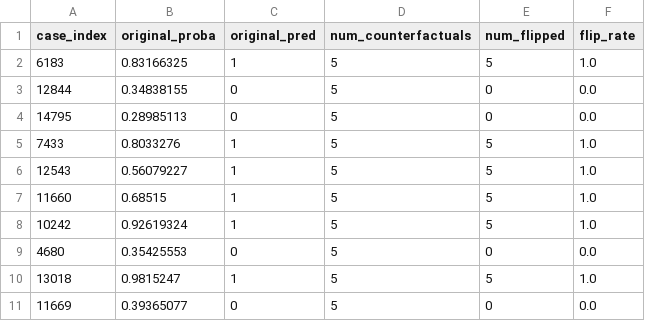
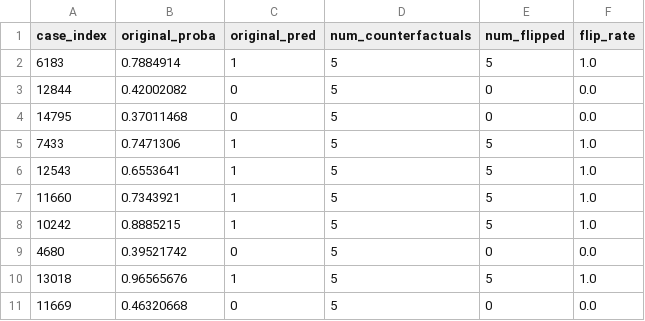
Before and after one commit to sanjxksl/credit-risk-counterfactual, a CSV file: results/dice_counterfactuals/verification_summary.csv, drawn as a sheet.

```diff
--- a/results/dice_counterfactuals/verification_summary.csv
+++ b/results/dice_counterfactuals/verification_summary.csv
@@ -1,11 +1,11 @@
 case_index,original_proba,original_pred,num_counterfactuals,num_flipped,flip_rate
-6183,0.83166325,1,5,5,1.0
-12844,0.34838155,0,5,0,0.0
-14795,0.28985113,0,5,0,0.0
-7433,0.8033276,1,5,5,1.0
-12543,0.56079227,1,5,5,1.0
-11660,0.68515,1,5,5,1.0
-10242,0.92619324,1,5,5,1.0
-4680,0.35425553,0,5,0,0.0
-13018,0.9815247,1,5,5,1.0
-11669,0.39365077,0,5,0,0.0
+6183,0.7884914,1,5,5,1.0
+12844,0.42002082,0,5,0,0.0
+14795,0.37011468,0,5,0,0.0
+7433,0.7471306,1,5,5,1.0
+12543,0.6553641,1,5,5,1.0
+11660,0.7343921,1,5,5,1.0
+10242,0.8885215,1,5,5,1.0
+4680,0.39521742,0,5,0,0.0
+13018,0.96565676,1,5,5,1.0
+11669,0.46320668,0,5,0,0.0
```
Also changed, not shown: results/mlp_predictions.csv, results/model_comparison.csv, 36 other files.
